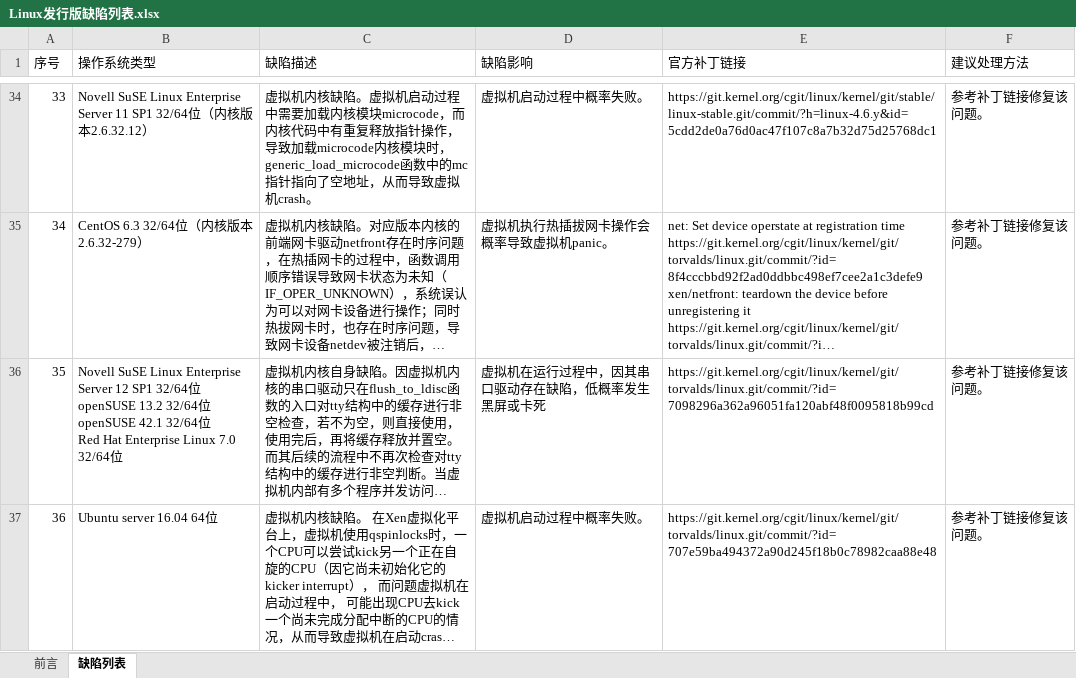
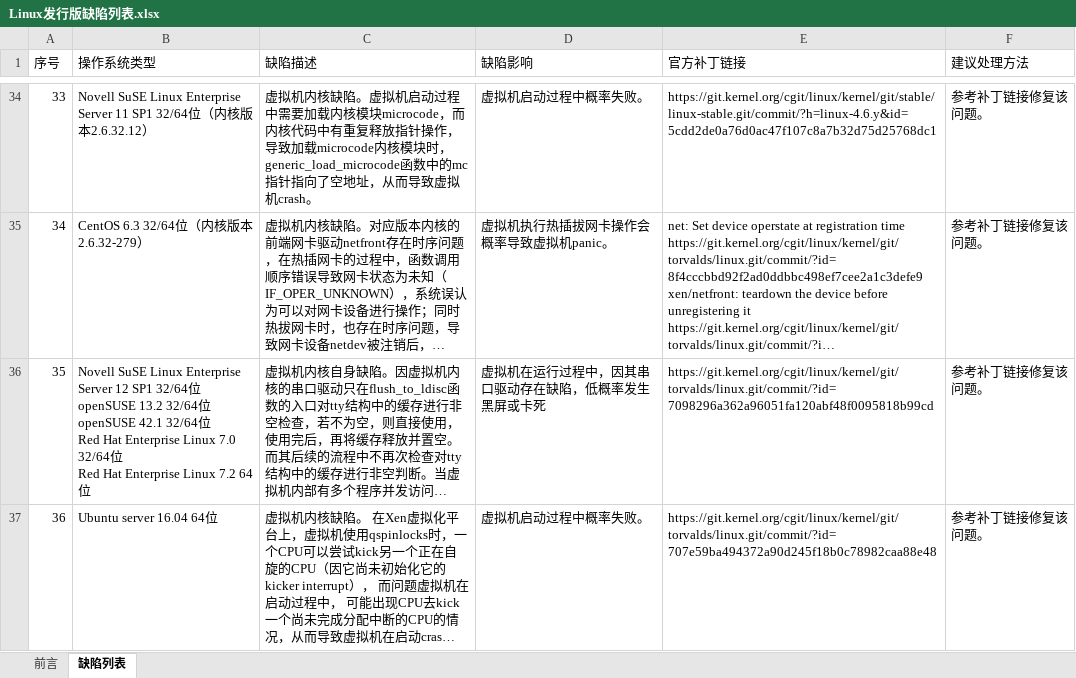
Before and after one commit to UVP-Tools/UVP-Tools, an Excel workbook: docs/Linux发行版缺陷列表.xlsx, sheet 缺陷列表, drawn as a sheet; only a part is shown, gaps mark what is left out; long unchanged cells end in …; values as stored, in another font and other column widths than the file's, no borders; ↵ is a line break in a cell; the diff names each change by its address in the sheet, - before the commit and + after, or states it on an @@ line.

```diff
--- a/docs/Linux发行版缺陷列表.xlsx (sheet 缺陷列表)
+++ b/docs/Linux发行版缺陷列表.xlsx (sheet 缺陷列表)
-B36 (操作系统类型): …32/64位
+B36 (操作系统类型): …32/64位 ↵ Red Hat Enterprise Linux 7.2 64位
```
Also changed, not shown: docs/Bug List of Linux Distributions.xlsx.
